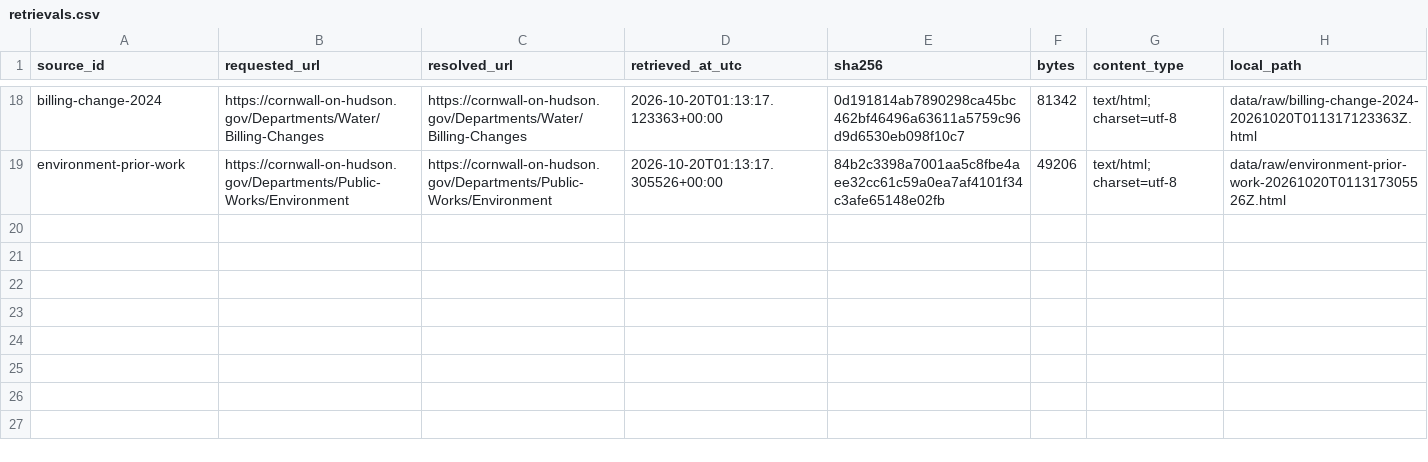
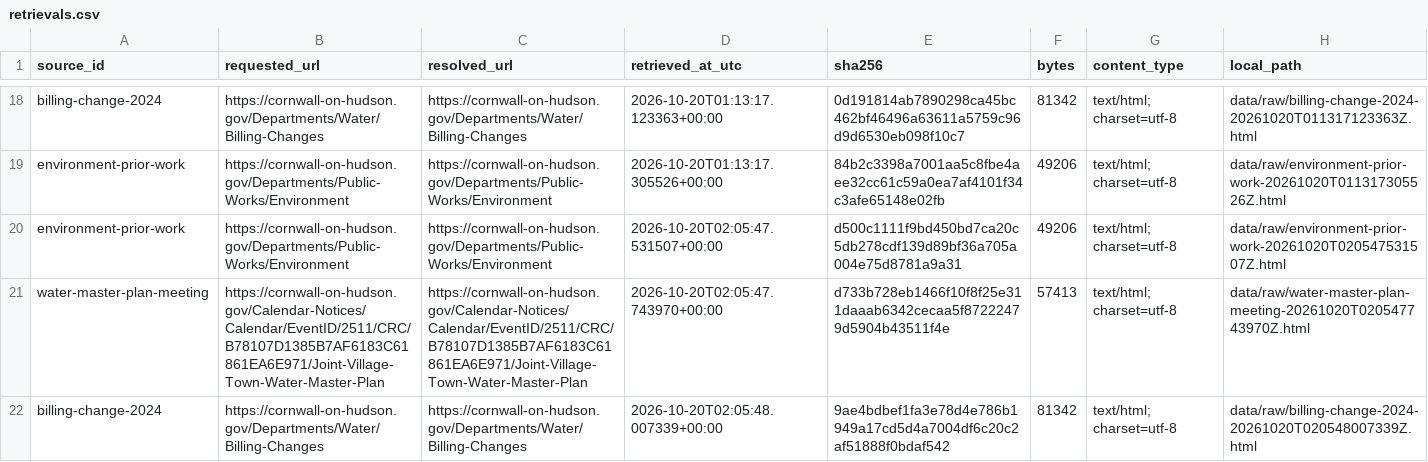
Before and after one commit to stevenchenjy/cornwall-water-accounting, a CSV file: data/manifests/retrievals.csv, drawn as a sheet; only a part is shown, gaps mark what is left out.

```diff
--- a/data/manifests/retrievals.csv
+++ b/data/manifests/retrievals.csv
@@ -19 +19,4 @@ billing-change-2024,https://cornwall-on-hudson.gov/Departments/Water/Billing-Cha
 environment-prior-work,https://cornwall-on-hudson.gov/Departments/Public-Works/Environment,https://cornwall-on-hudson.gov/Departments/Public-Works/Environment,2026-10-20T01:13:17.305526+00:00,84b2c3398a7001aa5c8fbe4aee32cc61c59a0ea7af4101f34c3afe65148e02fb,49206,text/html; charset=utf-8,data/raw/environment-prior-work-20261020T011317305526Z.html
+environment-prior-work,https://cornwall-on-hudson.gov/Departments/Public-Works/Environment,https://cornwall-on-hudson.gov/Departments/Public-Works/Environment,2026-10-20T02:05:47.531507+00:00,d500c1111f9bd450bd7ca20c5db278cdf139d89bf36a705a004e75d8781a9a31,49206,text/html; charset=utf-8,data/raw/environment-prior-work-20261020T020547531507Z.html
+water-master-plan-meeting,https://cornwall-on-hudson.gov/Calendar-Notices/Calendar/EventID/2511/CRC/B78107D1385B7AF6183C61861EA6E971/Joint-Village-Town-Water-Master-Plan,https://cornwall-on-hudson.gov/Calendar-Notices/Calendar/EventID/2511/CRC/B78107D1385B7AF6183C61861EA6E971/Joint-Village-Town-Water-Master-Plan,2026-10-20T02:05:47.743970+00:00,d733b728eb1466f10f8f25e311daaab6342cecaa5f87222479d5904b43511f4e,57413,text/html; charset=utf-8,data/raw/water-master-plan-meeting-20261020T020547743970Z.html
+billing-change-2024,https://cornwall-on-hudson.gov/Departments/Water/Billing-Changes,https://cornwall-on-hudson.gov/Departments/Water/Billing-Changes,2026-10-20T02:05:48.007339+00:00,9ae4bdbef1fa3e78d4e786b1949a17cd5d4a7004df6c20c2af51888f0bdaf542,81342,text/html; charset=utf-8,data/raw/billing-change-2024-20261020T020548007339Z.html
```
Also changed, not shown: data/seed/annual-water.csv, research/claim-register.csv, 42 other files.
